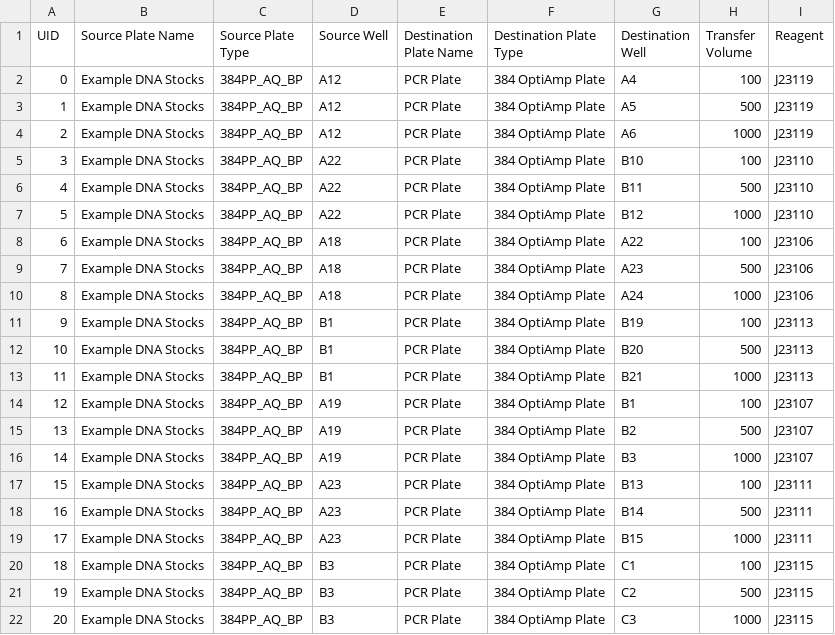
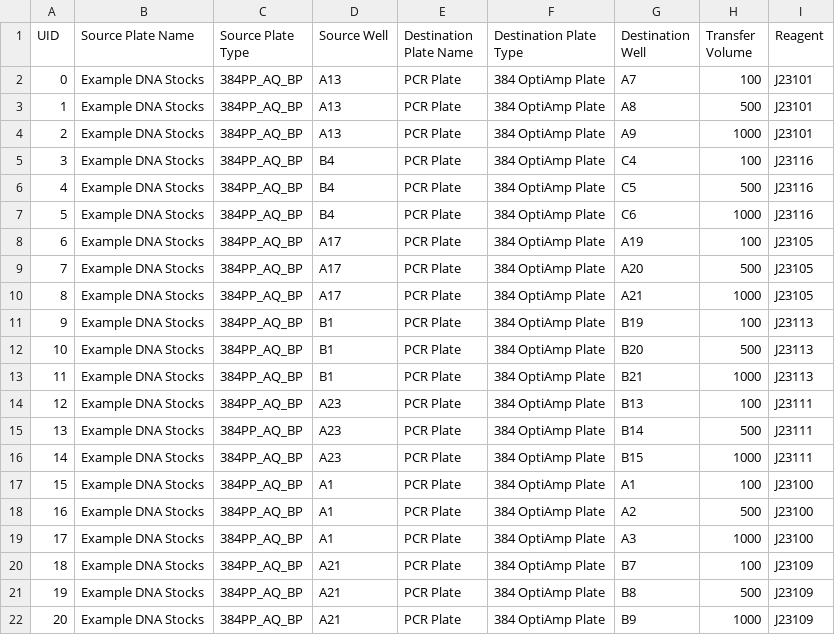
Before and after one commit to intbio-ncl/BiomationScripterLib, a CSV file: Resources/data/Merged Example PCR With MM-384PP.csv, drawn as a sheet; only a part is shown; the diff covers the shown part only.

```diff
--- a/Resources/data/Merged Example PCR With MM-384PP.csv
+++ b/Resources/data/Merged Example PCR With MM-384PP.csv
@@ -1,11 +1,11 @@
 UID,Source Plate Name,Source Plate Type,Source Well,Destination Plate Name,Destination Plate Type,Destination Well,Transfer Volume,Reagent
-0,Example DNA Stocks,384PP_AQ_BP,A12,PCR Plate,384 OptiAmp Plate,A4,100,J23119
-1,Example DNA Stocks,384PP_AQ_BP,A12,PCR Plate,384 OptiAmp Plate,A5,500,J23119
-2,Example DNA Stocks,384PP_AQ_BP,A12,PCR Plate,384 OptiAmp Plate,A6,1000,J23119
-3,Example DNA Stocks,384PP_AQ_BP,A22,PCR Plate,384 OptiAmp Plate,B10,100,J23110
-4,Example DNA Stocks,384PP_AQ_BP,A22,PCR Plate,384 OptiAmp Plate,B11,500,J23110
-5,Example DNA Stocks,384PP_AQ_BP,A22,PCR Plate,384 OptiAmp Plate,B12,1000,J23110
-6,Example DNA Stocks,384PP_AQ_BP,A18,PCR Plate,384 OptiAmp Plate,A22,100,J23106
-7,Example DNA Stocks,384PP_AQ_BP,A18,PCR Plate,384 OptiAmp Plate,A23,500,J23106
-8,Example DNA Stocks,384PP_AQ_BP,A18,PCR Plate,384 OptiAmp Plate,A24,1000,J23106
+0,Example DNA Stocks,384PP_AQ_BP,A13,PCR Plate,384 OptiAmp Plate,A7,100,J23101
+1,Example DNA Stocks,384PP_AQ_BP,A13,PCR Plate,384 OptiAmp Plate,A8,500,J23101
+2,Example DNA Stocks,384PP_AQ_BP,A13,PCR Plate,384 OptiAmp Plate,A9,1000,J23101
+3,Example DNA Stocks,384PP_AQ_BP,B4,PCR Plate,384 OptiAmp Plate,C4,100,J23116
+4,Example DNA Stocks,384PP_AQ_BP,B4,PCR Plate,384 OptiAmp Plate,C5,500,J23116
+5,Example DNA Stocks,384PP_AQ_BP,B4,PCR Plate,384 OptiAmp Plate,C6,1000,J23116
+6,Example DNA Stocks,384PP_AQ_BP,A17,PCR Plate,384 OptiAmp Plate,A19,100,J23105
+7,Example DNA Stocks,384PP_AQ_BP,A17,PCR Plate,384 OptiAmp Plate,A20,500,J23105
+8,Example DNA Stocks,384PP_AQ_BP,A17,PCR Plate,384 OptiAmp Plate,A21,1000,J23105
 9,Example DNA Stocks,384PP_AQ_BP,B1,PCR Plate,384 OptiAmp Plate,B19,100,J23113
@@ -13,10 +13,10 @@ UID,Source Plate Name,Source Plate Type,Source Well,Destination Plate Name,Desti
 11,Example DNA Stocks,384PP_AQ_BP,B1,PCR Plate,384 OptiAmp Plate,B21,1000,J23113
-12,Example DNA Stocks,384PP_AQ_BP,A19,PCR Plate,384 OptiAmp Plate,B1,100,J23107
-13,Example DNA Stocks,384PP_AQ_BP,A19,PCR Plate,384 OptiAmp Plate,B2,500,J23107
-14,Example DNA Stocks,384PP_AQ_BP,A19,PCR Plate,384 OptiAmp Plate,B3,1000,J23107
-15,Example DNA Stocks,384PP_AQ_BP,A23,PCR Plate,384 OptiAmp Plate,B13,100,J23111
-16,Example DNA Stocks,384PP_AQ_BP,A23,PCR Plate,384 OptiAmp Plate,B14,500,J23111
-17,Example DNA Stocks,384PP_AQ_BP,A23,PCR Plate,384 OptiAmp Plate,B15,1000,J23111
-18,Example DNA Stocks,384PP_AQ_BP,B3,PCR Plate,384 OptiAmp Plate,C1,100,J23115
-19,Example DNA Stocks,384PP_AQ_BP,B3,PCR Plate,384 OptiAmp Plate,C2,500,J23115
-20,Example DNA Stocks,384PP_AQ_BP,B3,PCR Plate,384 OptiAmp Plate,C3,1000,J23115
+12,Example DNA Stocks,384PP_AQ_BP,A23,PCR Plate,384 OptiAmp Plate,B13,100,J23111
+13,Example DNA Stocks,384PP_AQ_BP,A23,PCR Plate,384 OptiAmp Plate,B14,500,J23111
+14,Example DNA Stocks,384PP_AQ_BP,A23,PCR Plate,384 OptiAmp Plate,B15,1000,J23111
+15,Example DNA Stocks,384PP_AQ_BP,A1,PCR Plate,384 OptiAmp Plate,A1,100,J23100
+16,Example DNA Stocks,384PP_AQ_BP,A1,PCR Plate,384 OptiAmp Plate,A2,500,J23100
+17,Example DNA Stocks,384PP_AQ_BP,A1,PCR Plate,384 OptiAmp Plate,A3,1000,J23100
+18,Example DNA Stocks,384PP_AQ_BP,A21,PCR Plate,384 OptiAmp Plate,B7,100,J23109
+19,Example DNA Stocks,384PP_AQ_BP,A21,PCR Plate,384 OptiAmp Plate,B8,500,J23109
+20,Example DNA Stocks,384PP_AQ_BP,A21,PCR Plate,384 OptiAmp Plate,B9,1000,J23109
```
Also changed, not shown: 108 edited cells elsewhere in this file, Resources/data/Merged Example PCR No MM-384LDV-(Reagents).csv, Resources/data/Unmerged Example PCR With MM-6RES-(Water and Buffer Plate).csv, 17 other files.
